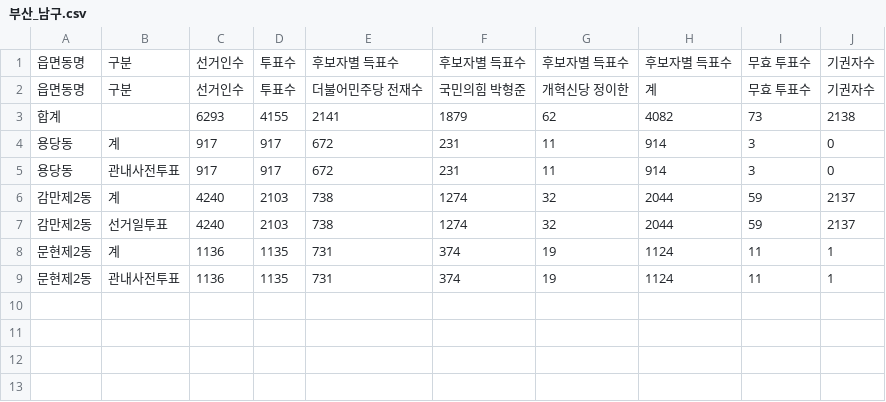
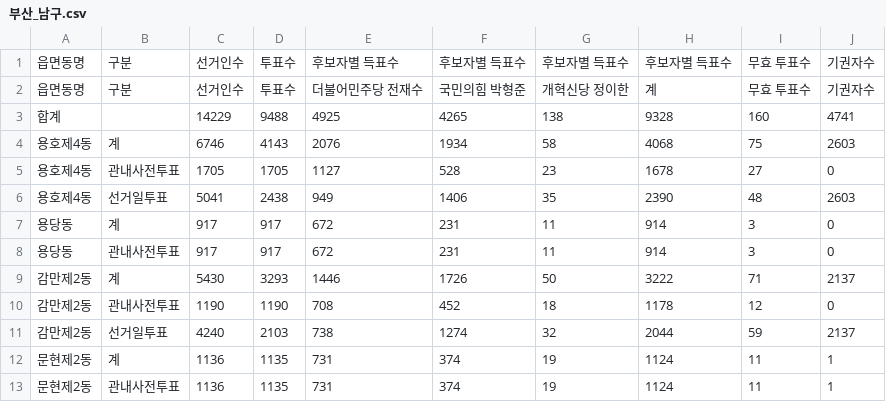
Before and after one commit to anonymous-engineer-25/anonymous-engineer-25.github.io, a CSV file: recent/부산_남구.csv, drawn as a sheet.

```diff
--- a/recent/부산_남구.csv
+++ b/recent/부산_남구.csv
@@ -2,6 +2,10 @@
 읍면동명,구분,선거인수,투표수,더불어민주당 전재수,국민의힘 박형준,개혁신당 정이한,계,무효 투표수,기권자수
-합계,,6293,4155,2141,1879,62,4082,73,2138
+합계,,14229,9488,4925,4265,138,9328,160,4741
+용호제4동,계,6746,4143,2076,1934,58,4068,75,2603
+용호제4동,관내사전투표,1705,1705,1127,528,23,1678,27,0
+용호제4동,선거일투표,5041,2438,949,1406,35,2390,48,2603
 용당동,계,917,917,672,231,11,914,3,0
 용당동,관내사전투표,917,917,672,231,11,914,3,0
-감만제2동,계,4240,2103,738,1274,32,2044,59,2137
+감만제2동,계,5430,3293,1446,1726,50,3222,71,2137
+감만제2동,관내사전투표,1190,1190,708,452,18,1178,12,0
 감만제2동,선거일투표,4240,2103,738,1274,32,2044,59,2137
```
Also changed, not shown: recent/부산_부산진구.csv, recent/부산_사상구.csv, 6 other files.
